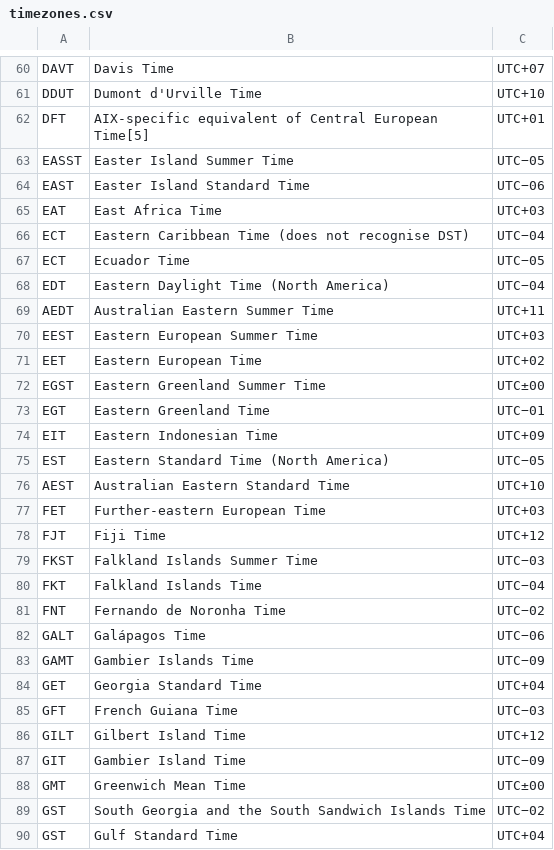
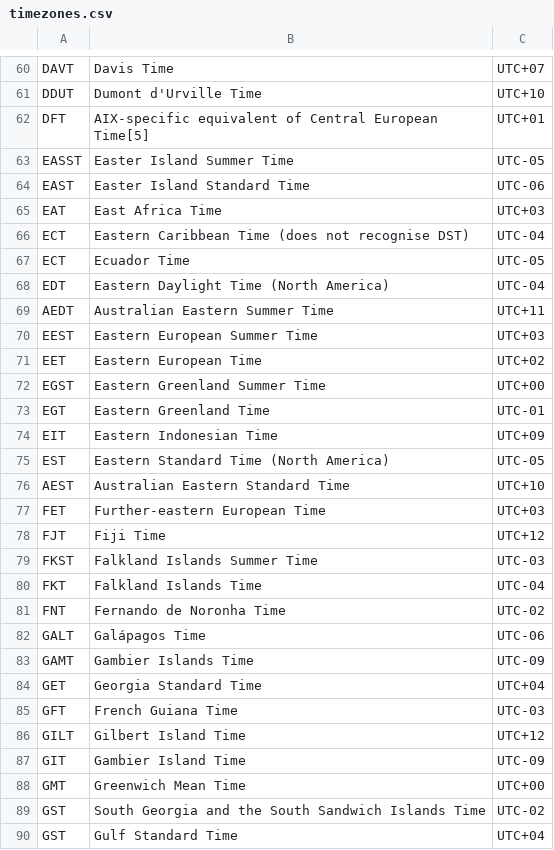
Before and after one commit to IdeaBot/IdeaBot, a CSV file: data/timezones.csv, drawn as a sheet; only a part is shown, gaps mark what is left out; the diff covers the shown part only.

```diff
--- a/data/timezones.csv
+++ b/data/timezones.csv
@@ -62,8 +62,8 @@ DDUT, Dumont d'Urville Time, UTC+10
 DFT, AIX-specific equivalent of Central European Time[5], UTC+01
-EASST, Easter Island Summer Time, UTC−05
-EAST, Easter Island Standard Time, UTC−06
+EASST, Easter Island Summer Time, UTC-05
+EAST, Easter Island Standard Time, UTC-06
 EAT, East Africa Time, UTC+03
-ECT, Eastern Caribbean Time (does not recognise DST), UTC−04
-ECT, Ecuador Time, UTC−05
-EDT, Eastern Daylight Time (North America), UTC−04
+ECT, Eastern Caribbean Time (does not recognise DST), UTC-04
+ECT, Ecuador Time, UTC-05
+EDT, Eastern Daylight Time (North America), UTC-04
 AEDT, Australian Eastern Summer Time, UTC+11
@@ -71,6 +71,6 @@ EEST, Eastern European Summer Time, UTC+03
 EET, Eastern European Time, UTC+02
-EGST, Eastern Greenland Summer Time, UTC±00
-EGT, Eastern Greenland Time, UTC−01
+EGST, Eastern Greenland Summer Time, UTC+00
+EGT, Eastern Greenland Time, UTC-01
 EIT, Eastern Indonesian Time, UTC+09
-EST, Eastern Standard Time (North America), UTC−05
+EST, Eastern Standard Time (North America), UTC-05
 AEST, Australian Eastern Standard Time, UTC+10
@@ -78,13 +78,13 @@ FET, Further-eastern European Time, UTC+03
 FJT, Fiji Time, UTC+12
-FKST, Falkland Islands Summer Time, UTC−03
-FKT, Falkland Islands Time, UTC−04
-FNT, Fernando de Noronha Time, UTC−02
-GALT, Galápagos Time, UTC−06
-GAMT, Gambier Islands Time, UTC−09
+FKST, Falkland Islands Summer Time, UTC-03
+FKT, Falkland Islands Time, UTC-04
+FNT, Fernando de Noronha Time, UTC-02
+GALT, Galápagos Time, UTC-06
+GAMT, Gambier Islands Time, UTC-09
 GET, Georgia Standard Time, UTC+04
-GFT, French Guiana Time, UTC−03
+GFT, French Guiana Time, UTC-03
 GILT, Gilbert Island Time, UTC+12
-GIT, Gambier Island Time, UTC−09
-GMT, Greenwich Mean Time, UTC±00
-GST, South Georgia and the South Sandwich Islands Time, UTC−02
+GIT, Gambier Island Time, UTC-09
+GMT, Greenwich Mean Time, UTC+00
+GST, South Georgia and the South Sandwich Islands Time, UTC-02
 GST, Gulf Standard Time, UTC+04
```
Also changed, not shown: 53 edited cells elsewhere in this file, 5 other files.
